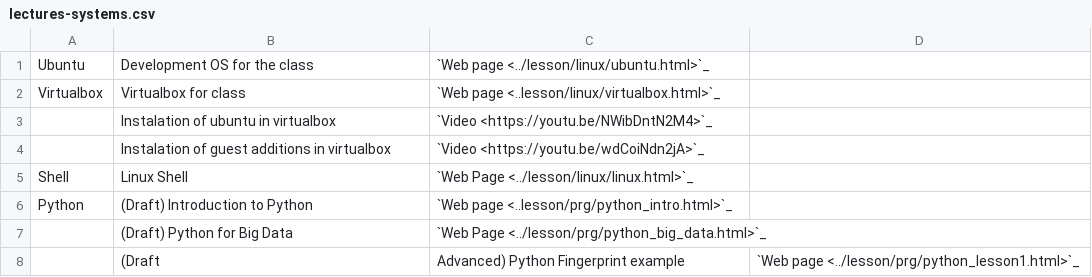
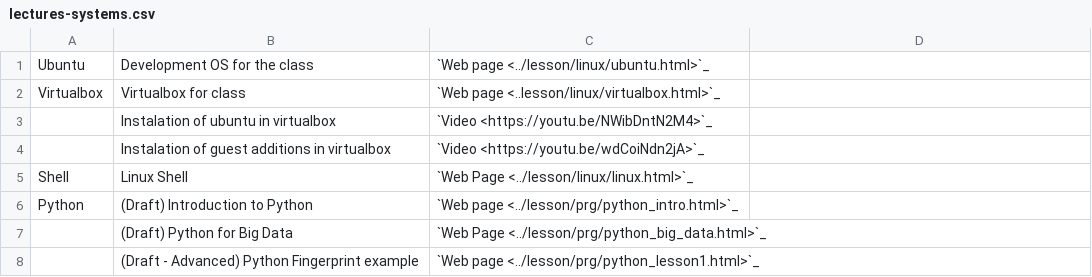
Before and after one commit to cloudmesh/classes, a CSV file: docs/source/i524/lectures-systems.csv, drawn as a sheet.

Commit message:
new:usr: add dicts to introduction to python

```diff
--- a/docs/source/i524/lectures-systems.csv
+++ b/docs/source/i524/lectures-systems.csv
@@ -5,4 +5,4 @@ Virtualbox, Virtualbox for class, `Web page <..lesson/linux/virtualbox.html>`_,
 Shell, Linux Shell, `Web Page <../lesson/linux/linux.html>`_,
-Python, (Draft) Introduction to Python, `Web page <..lesson/prg/python_intro.html>`_,
+Python, (Draft) Introduction to Python, `Web page <../lesson/prg/python_intro.html>`_,
       , (Draft) Python for Big Data, `Web Page <../lesson/prg/python_big_data.html>`_,
-      , (Draft, Advanced) Python Fingerprint example, `Web page <../lesson/prg/python_lesson1.html>`_,
+      , (Draft - Advanced) Python Fingerprint example, `Web page <../lesson/prg/python_lesson1.html>`_,
```
Also changed, not shown: 1 other file.
